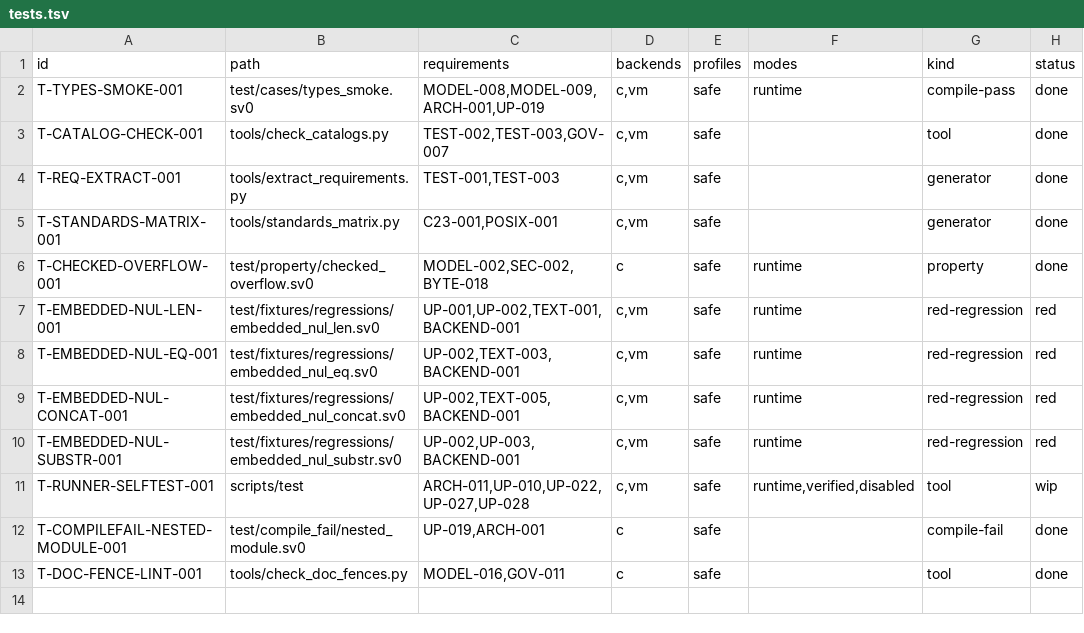
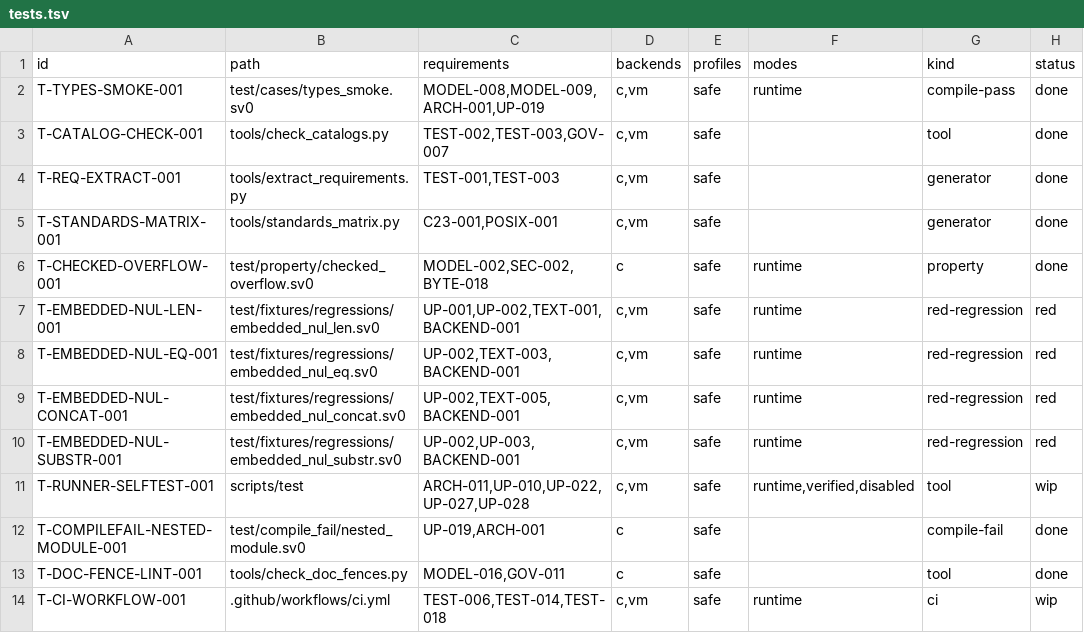
Before and after one commit to sv0-toolchain/sv0-strings, a TSV file: tools/catalogs/tests.tsv, drawn as a sheet; the diff names each change by its address in the sheet, - before the commit and + after, or states it on an @@ line.

Commit message:
SS-014: CI workflow + scripts/check gate
scripts/check: dependency-free gate -- check_catalogs + check_doc_fences,
plus extract_requirements/standards_matrix --check drift guards when the
SPEC is reachable ($SV0_STRINGS_SPEC or ../project-specs/...). No sv0
toolchain needed. PASS locally.

.github/workflows/ci.yml (model: sv0-mathlib): two jobs.
  lint   -- fast, no toolchain: checks out sv4u/project-specs
            (continue-on-error) + runs scripts/check.
  runner -- checks out sv0-toolchain/sv0-toolchain (submodules
            recursive), installs SML/NJ (cached), builds the native
            mega-TU compiler + VM emitter, then
            scripts/test --backend=both --dir=test + --self-test;
            uploads the --record TSV as an artifact.

ci-results.tsv gitignored.

Refs: SPEC BL-113, TEST-006, TEST-014, TEST-018.

```diff
--- a/tools/catalogs/tests.tsv
+++ b/tools/catalogs/tests.tsv
+row 14: T-CI-WORKFLOW-001 | .github/workflows/ci.yml | TEST-006,TEST-014,TEST-018 | c,vm | safe | runtime | ci | wip
```
Also changed, not shown: 4 other files.
